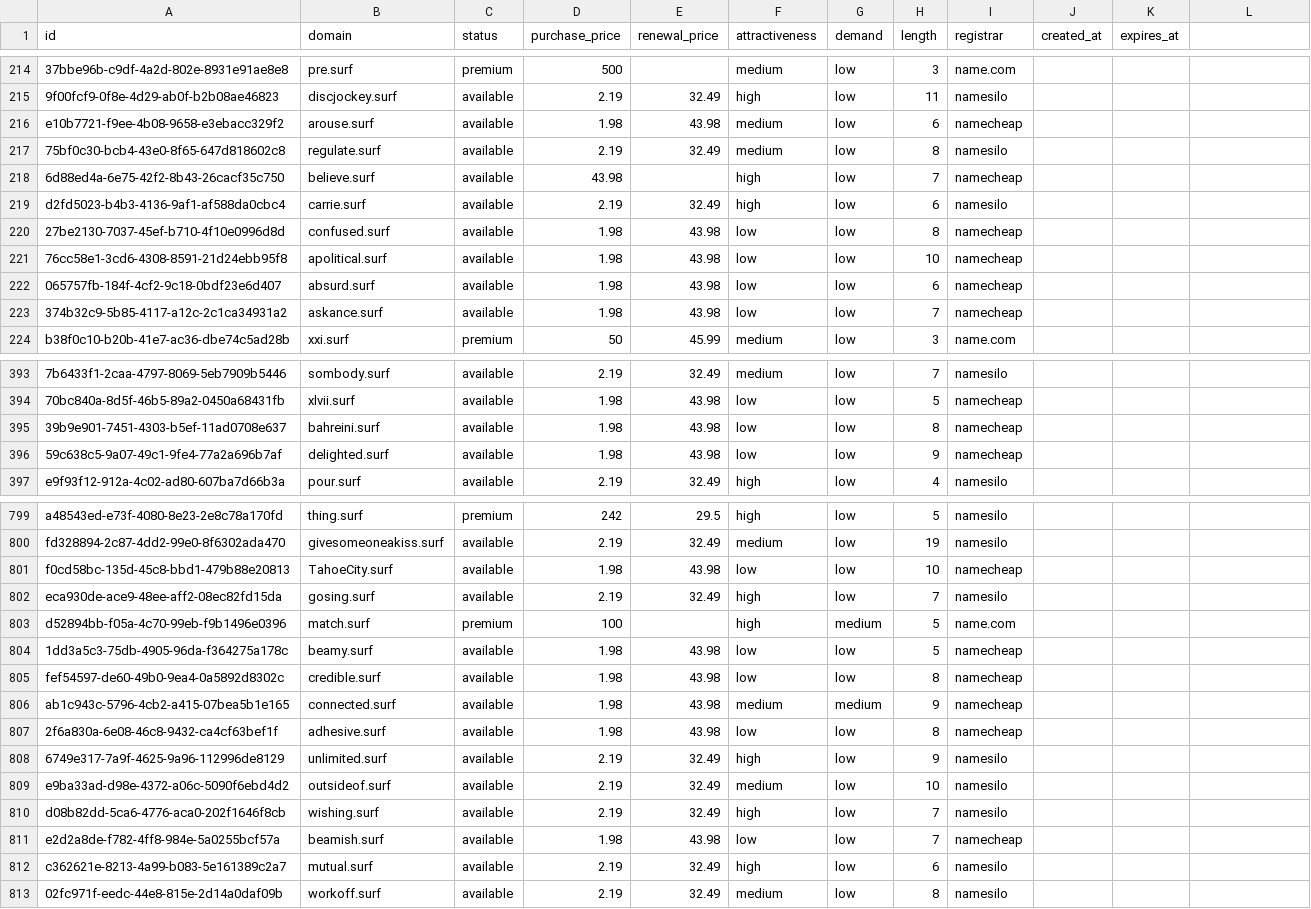
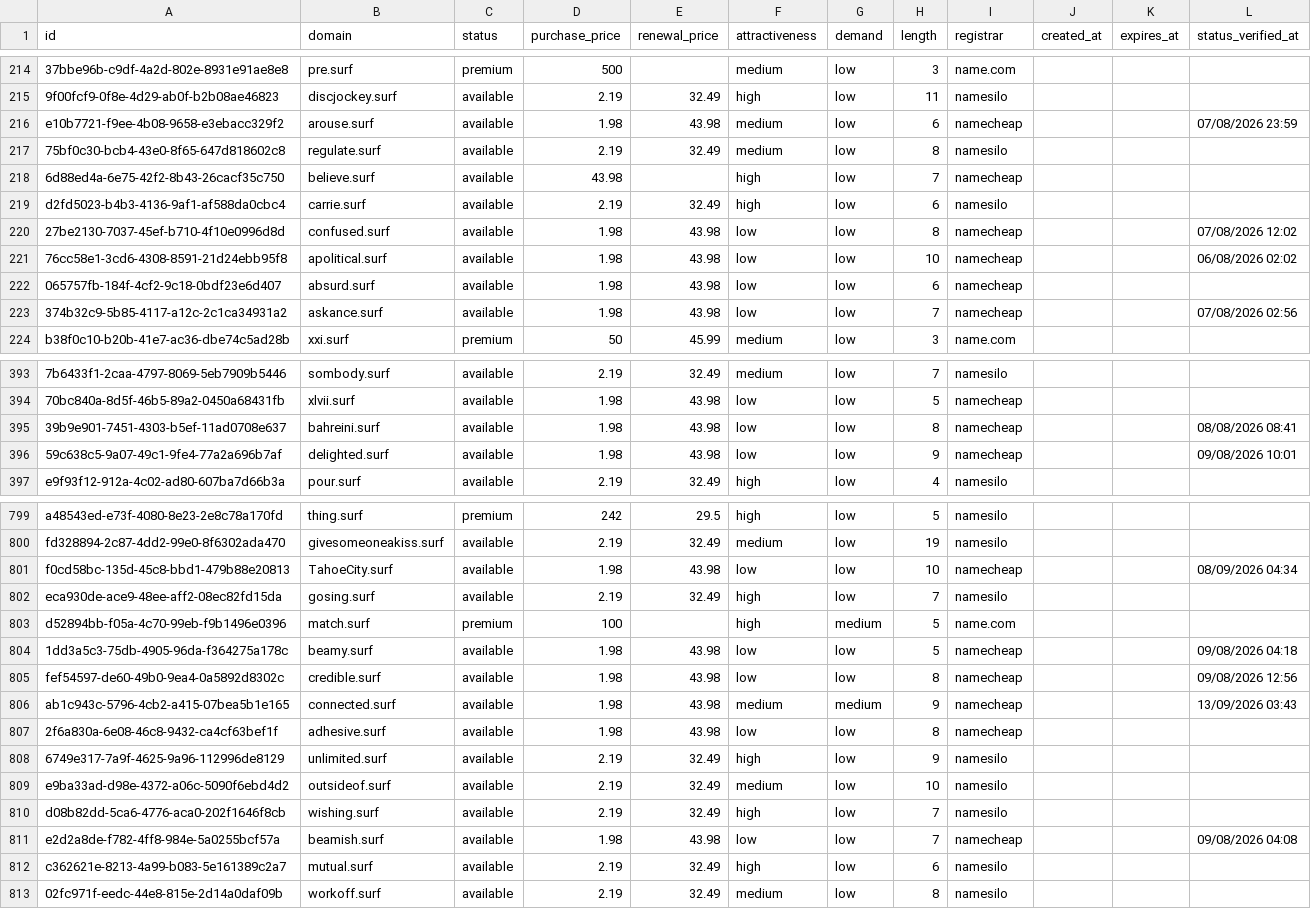
Before and after one commit to UniqueDomains/surf-oneword-domains, a CSV file: surf.csv, drawn as a sheet; only a part is shown, gaps mark what is left out; the diff covers the shown part only; the diff names each change by its address in the sheet, - before the commit and + after, or states it on an @@ line.

```diff
--- a/surf.csv
+++ b/surf.csv
-L1: (empty)
+L1: status_verified_at
-L216 (status_verified_at): (empty)
+L216 (status_verified_at): 07/08/2026 23:59
-L220 (status_verified_at): (empty)
+L220 (status_verified_at): 07/08/2026 12:02
-L221 (status_verified_at): (empty)
+L221 (status_verified_at): 06/08/2026 02:02
-L223 (status_verified_at): (empty)
+L223 (status_verified_at): 07/08/2026 02:56
-L395 (status_verified_at): (empty)
+L395 (status_verified_at): 08/08/2026 08:41
-L396 (status_verified_at): (empty)
+L396 (status_verified_at): 09/08/2026 10:01
-L801 (status_verified_at): (empty)
+L801 (status_verified_at): 08/09/2026 04:34
-L804 (status_verified_at): (empty)
+L804 (status_verified_at): 09/08/2026 04:18
-L805 (status_verified_at): (empty)
+L805 (status_verified_at): 09/08/2026 12:56
-L806 (status_verified_at): (empty)
+L806 (status_verified_at): 13/09/2026 03:43
-L811 (status_verified_at): (empty)
+L811 (status_verified_at): 09/08/2026 04:08
```
Also changed, not shown: 121 edited cells elsewhere in this file, 6 other files.
